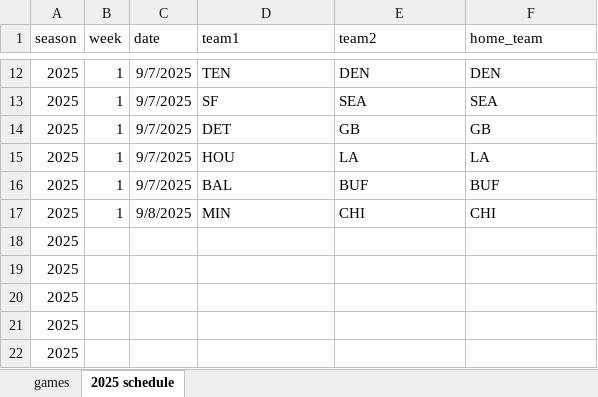
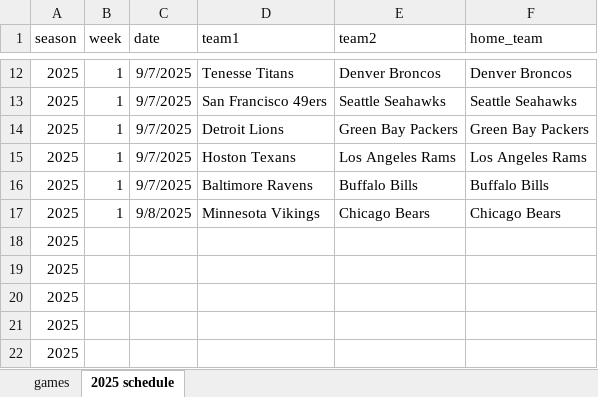
Before and after one commit to mackaveli07/DratingsClone, an Excel workbook: games.xlsx, sheet 2025 schedule, drawn as a sheet; only a part is shown, gaps mark what is left out; values as stored, in another font and other column widths than the file's, no borders; the diff covers the shown part only; the diff names each change by its address in the sheet, - before the commit and + after, or states it on an @@ line.

```diff
--- a/games.xlsx (sheet 2025 schedule)
+++ b/games.xlsx (sheet 2025 schedule)
-D12 (team1): TEN
+D12 (team1): Tenesse Titans
-E12 (team2): DEN
+E12 (team2): Denver Broncos
-F12 (home_team): DEN
+F12 (home_team): Denver Broncos
-D13 (team1): SF
+D13 (team1): San Francisco 49ers
-E13 (team2): SEA
+E13 (team2): Seattle Seahawks
-F13 (home_team): SEA
+F13 (home_team): Seattle Seahawks
-D14 (team1): DET
+D14 (team1): Detroit Lions
-E14 (team2): GB
+E14 (team2): Green Bay Packers
-F14 (home_team): GB
+F14 (home_team): Green Bay Packers
-D15 (team1): HOU
+D15 (team1): Hoston Texans
-E15 (team2): LA
+E15 (team2): Los Angeles Rams
-F15 (home_team): LA
+F15 (home_team): Los Angeles Rams
-D16 (team1): BAL
+D16 (team1): Baltimore Ravens
-E16 (team2): BUF
+E16 (team2): Buffalo Bills
-F16 (home_team): BUF
+F16 (home_team): Buffalo Bills
-D17 (team1): MIN
+D17 (team1): Minnesota Vikings
-E17 (team2): CHI
+E17 (team2): Chicago Bears
-F17 (home_team): CHI
+F17 (home_team): Chicago Bears
```
Also changed, not shown: 30 edited cells elsewhere in this sheet.
